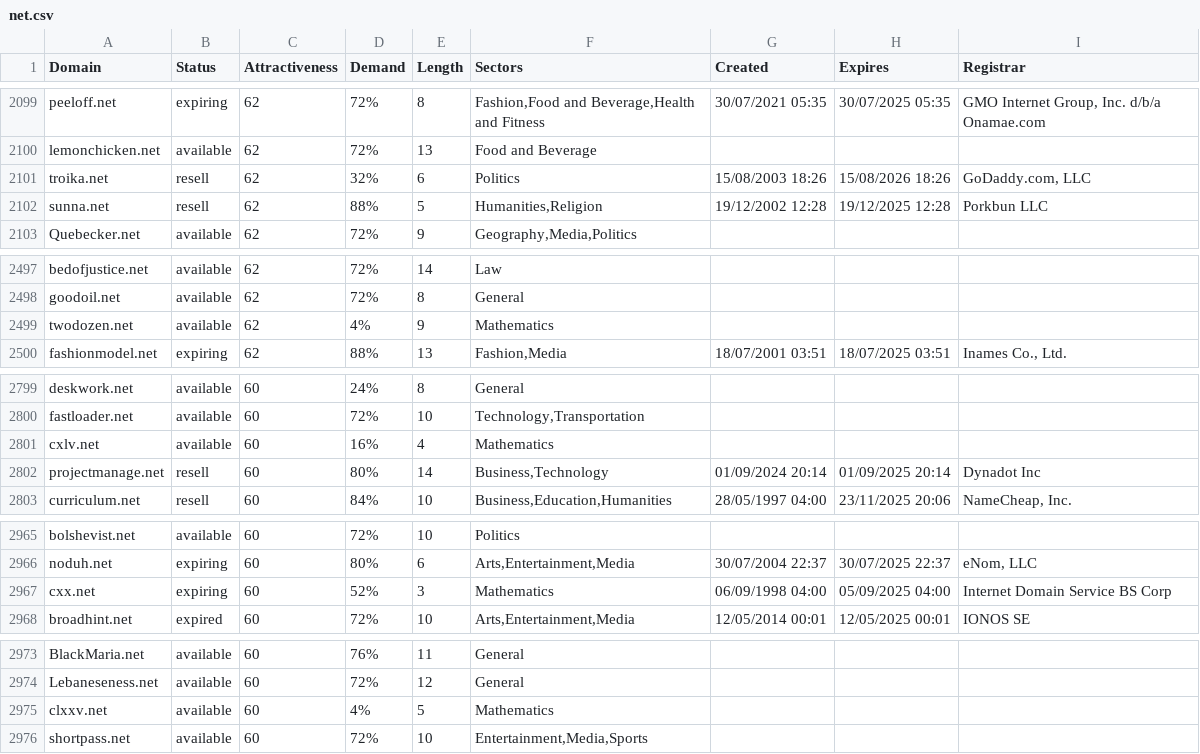
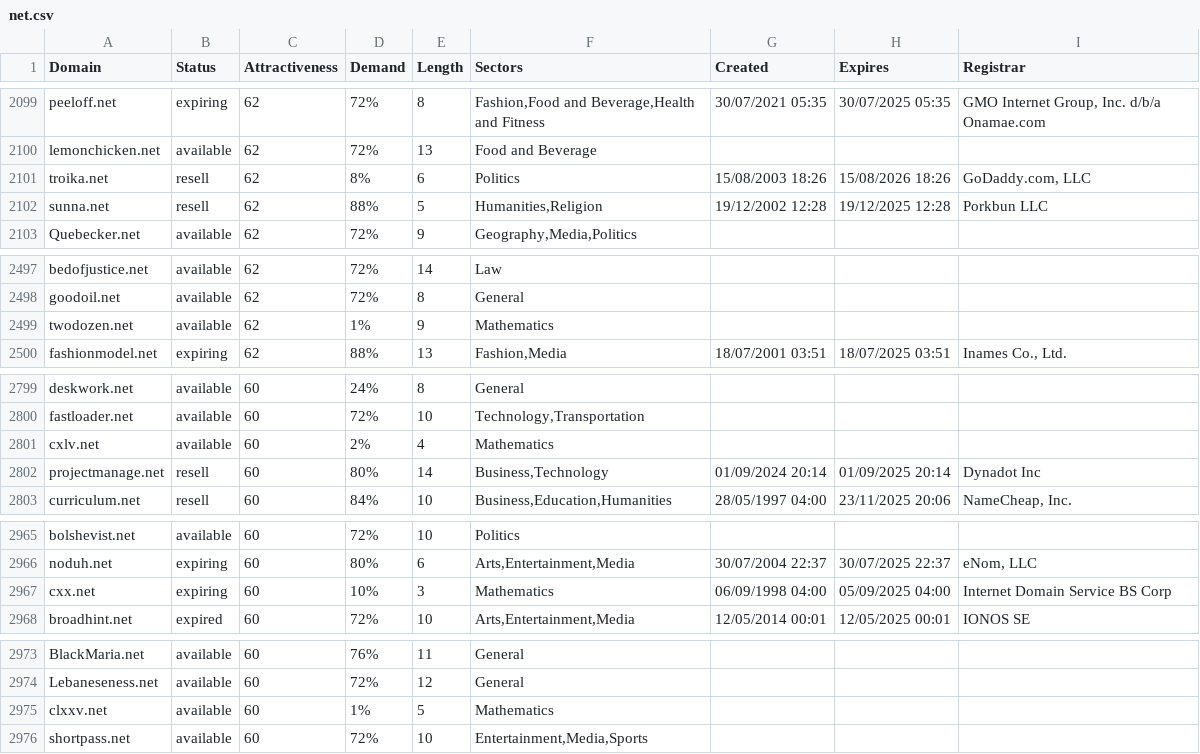
Before and after one commit to UniqueDomains/net-oneword-domains, a CSV file: net.csv, drawn as a sheet; only a part is shown, gaps mark what is left out; the diff covers the shown part only.

```diff
--- a/net.csv
+++ b/net.csv
@@ -2100,3 +2100,3 @@ peeloff.net,expiring,62,72%,8,"Fashion,Food and Beverage,Health and Fitness",30/
 lemonchicken.net,available,62,72%,13,Food and Beverage,,,
-troika.net,resell,62,32%,6,Politics,15/08/2003 18:26,15/08/2026 18:26,"GoDaddy.com, LLC"
+troika.net,resell,62,8%,6,Politics,15/08/2003 18:26,15/08/2026 18:26,"GoDaddy.com, LLC"
 sunna.net,resell,62,88%,5,"Humanities,Religion",19/12/2002 12:28,19/12/2025 12:28,Porkbun LLC
@@ -2498,3 +2498,3 @@ bedofjustice.net,available,62,72%,14,Law,,,
 goodoil.net,available,62,72%,8,General,,,
-twodozen.net,available,62,4%,9,Mathematics,,,
+twodozen.net,available,62,1%,9,Mathematics,,,
 fashionmodel.net,expiring,62,88%,13,"Fashion,Media",18/07/2001 03:51,18/07/2025 03:51,"Inames Co., Ltd."
@@ -2800,3 +2800,3 @@ deskwork.net,available,60,24%,8,General,,,
 fastloader.net,available,60,72%,10,"Technology,Transportation",,,
-cxlv.net,available,60,16%,4,Mathematics,,,
+cxlv.net,available,60,2%,4,Mathematics,,,
 projectmanage.net,resell,60,80%,14,"Business,Technology",01/09/2024 20:14,01/09/2025 20:14,Dynadot Inc
@@ -2966,3 +2966,3 @@ bolshevist.net,available,60,72%,10,Politics,,,
 noduh.net,expiring,60,80%,6,"Arts,Entertainment,Media",30/07/2004 22:37,30/07/2025 22:37,"eNom, LLC"
-cxx.net,expiring,60,52%,3,Mathematics,06/09/1998 04:00,05/09/2025 04:00,Internet Domain Service BS Corp
+cxx.net,expiring,60,10%,3,Mathematics,06/09/1998 04:00,05/09/2025 04:00,Internet Domain Service BS Corp
 broadhint.net,expired,60,72%,10,"Arts,Entertainment,Media",12/05/2014 00:01,12/05/2025 00:01,IONOS SE
@@ -2974,3 +2974,3 @@ BlackMaria.net,available,60,76%,11,General,,,
 Lebaneseness.net,available,60,72%,12,General,,,
-clxxv.net,available,60,4%,5,Mathematics,,,
+clxxv.net,available,60,1%,5,Mathematics,,,
 shortpass.net,available,60,72%,10,"Entertainment,Media,Sports",,,
```
Also changed, not shown: 7 edited cells elsewhere in this file, 2 other files.
